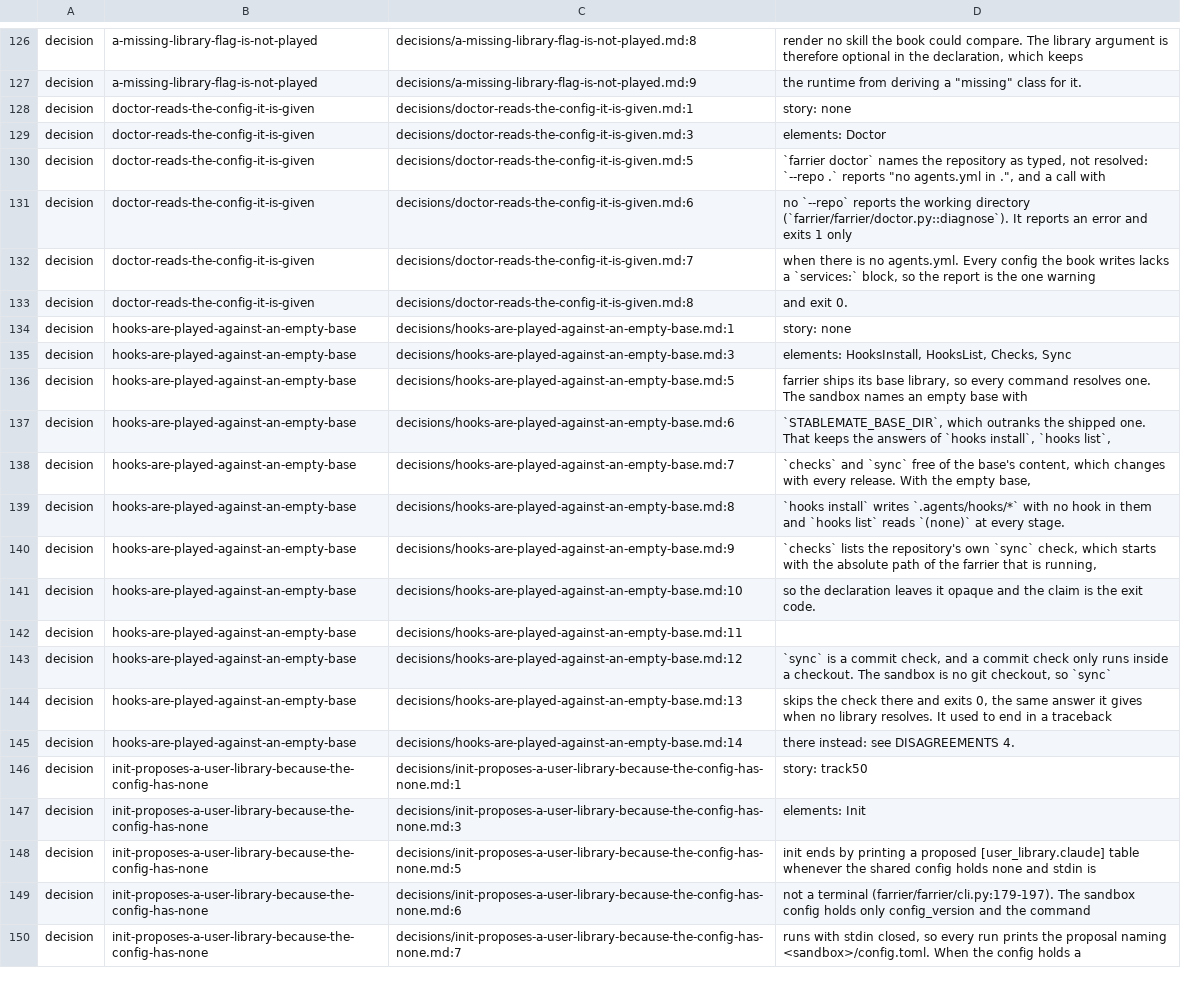
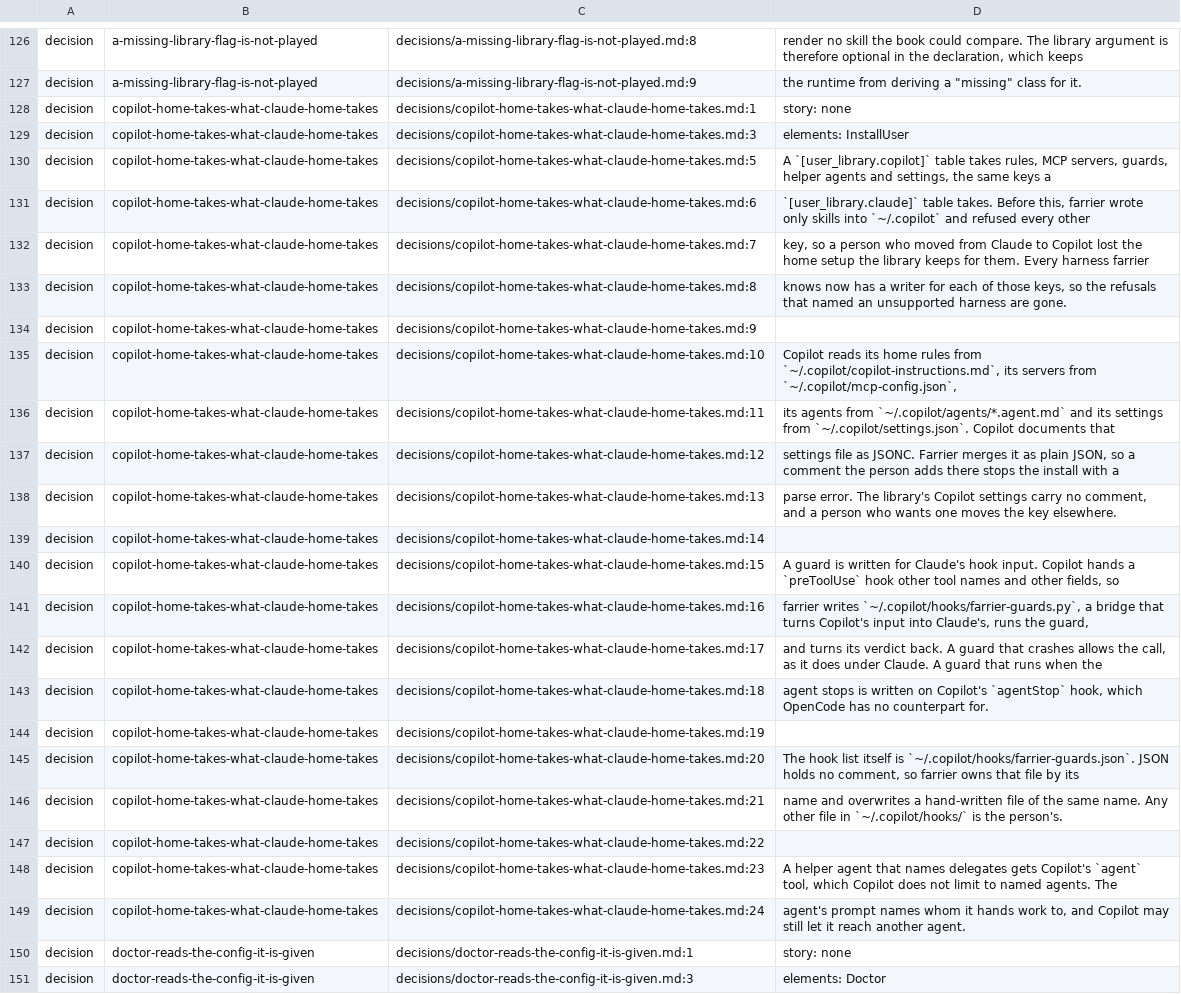
Before and after one commit to GabrielCpp/stablemate, a TSV file: services/farrier/index.tsv, drawn as a sheet; only a part is shown, gaps mark what is left out; the shorter side is filled out with more unchanged rows.

```diff
--- a/services/farrier/index.tsv
+++ b/services/farrier/index.tsv
@@ -127,2 +127,24 @@ decision	a-missing-library-flag-is-not-played	decisions/a-missing-library-flag-i
 decision	a-missing-library-flag-is-not-played	decisions/a-missing-library-flag-is-not-played.md:9	the runtime from deriving a "missing" class for it.
+decision	copilot-home-takes-what-claude-home-takes	decisions/copilot-home-takes-what-claude-home-takes.md:1	story: none
+decision	copilot-home-takes-what-claude-home-takes	decisions/copilot-home-takes-what-claude-home-takes.md:3	elements: InstallUser
+decision	copilot-home-takes-what-claude-home-takes	decisions/copilot-home-takes-what-claude-home-takes.md:5	A `[user_library.copilot]` table takes rules, MCP servers, guards, helper agents and settings, the same keys a
+decision	copilot-home-takes-what-claude-home-takes	decisions/copilot-home-takes-what-claude-home-takes.md:6	`[user_library.claude]` table takes. Before this, farrier wrote only skills into `~/.copilot` and refused every other
+decision	copilot-home-takes-what-claude-home-takes	decisions/copilot-home-takes-what-claude-home-takes.md:7	key, so a person who moved from Claude to Copilot lost the home setup the library keeps for them. Every harness farrier
+decision	copilot-home-takes-what-claude-home-takes	decisions/copilot-home-takes-what-claude-home-takes.md:8	knows now has a writer for each of those keys, so the refusals that named an unsupported harness are gone.
+decision	copilot-home-takes-what-claude-home-takes	decisions/copilot-home-takes-what-claude-home-takes.md:9	
+decision	copilot-home-takes-what-claude-home-takes	decisions/copilot-home-takes-what-claude-home-takes.md:10	Copilot reads its home rules from `~/.copilot/copilot-instructions.md`, its servers from `~/.copilot/mcp-config.json`,
+decision	copilot-home-takes-what-claude-home-takes	decisions/copilot-home-takes-what-claude-home-takes.md:11	its agents from `~/.copilot/agents/*.agent.md` and its settings from `~/.copilot/settings.json`. Copilot documents that
+decision	copilot-home-takes-what-claude-home-takes	decisions/copilot-home-takes-what-claude-home-takes.md:12	settings file as JSONC. Farrier merges it as plain JSON, so a comment the person adds there stops the install with a
+decision	copilot-home-takes-what-claude-home-takes	decisions/copilot-home-takes-what-claude-home-takes.md:13	parse error. The library's Copilot settings carry no comment, and a person who wants one moves the key elsewhere.
+decision	copilot-home-takes-what-claude-home-takes	decisions/copilot-home-takes-what-claude-home-takes.md:14	
+decision	copilot-home-takes-what-claude-home-takes	decisions/copilot-home-takes-what-claude-home-takes.md:15	A guard is written for Claude's hook input. Copilot hands a `preToolUse` hook other tool names and other fields, so
+decision	copilot-home-takes-what-claude-home-takes	decisions/copilot-home-takes-what-claude-home-takes.md:16	farrier writes `~/.copilot/hooks/farrier-guards.py`, a bridge that turns Copilot's input into Claude's, runs the guard,
+decision	copilot-home-takes-what-claude-home-takes	decisions/copilot-home-takes-what-claude-home-takes.md:17	and turns its verdict back. A guard that crashes allows the call, as it does under Claude. A guard that runs when the
+decision	copilot-home-takes-what-claude-home-takes	decisions/copilot-home-takes-what-claude-home-takes.md:18	agent stops is written on Copilot's `agentStop` hook, which OpenCode has no counterpart for.
+decision	copilot-home-takes-what-claude-home-takes	decisions/copilot-home-takes-what-claude-home-takes.md:19	
+decision	copilot-home-takes-what-claude-home-takes	decisions/copilot-home-takes-what-claude-home-takes.md:20	The hook list itself is `~/.copilot/hooks/farrier-guards.json`. JSON holds no comment, so farrier owns that file by its
+decision	copilot-home-takes-what-claude-home-takes	decisions/copilot-home-takes-what-claude-home-takes.md:21	name and overwrites a hand-written file of the same name. Any other file in `~/.copilot/hooks/` is the person's.
+decision	copilot-home-takes-what-claude-home-takes	decisions/copilot-home-takes-what-claude-home-takes.md:22	
+decision	copilot-home-takes-what-claude-home-takes	decisions/copilot-home-takes-what-claude-home-takes.md:23	A helper agent that names delegates gets Copilot's `agent` tool, which Copilot does not limit to named agents. The
+decision	copilot-home-takes-what-claude-home-takes	decisions/copilot-home-takes-what-claude-home-takes.md:24	agent's prompt names whom it hands work to, and Copilot may still let it reach another agent.
 decision	doctor-reads-the-config-it-is-given	decisions/doctor-reads-the-config-it-is-given.md:1	story: none
```
Also changed, not shown: 14 other files.
